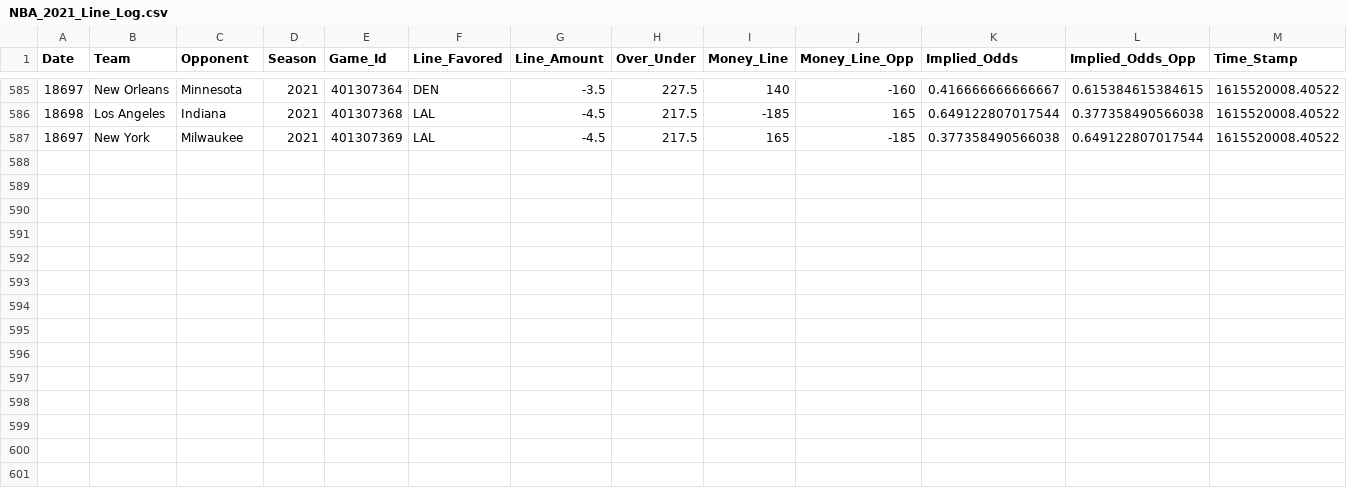
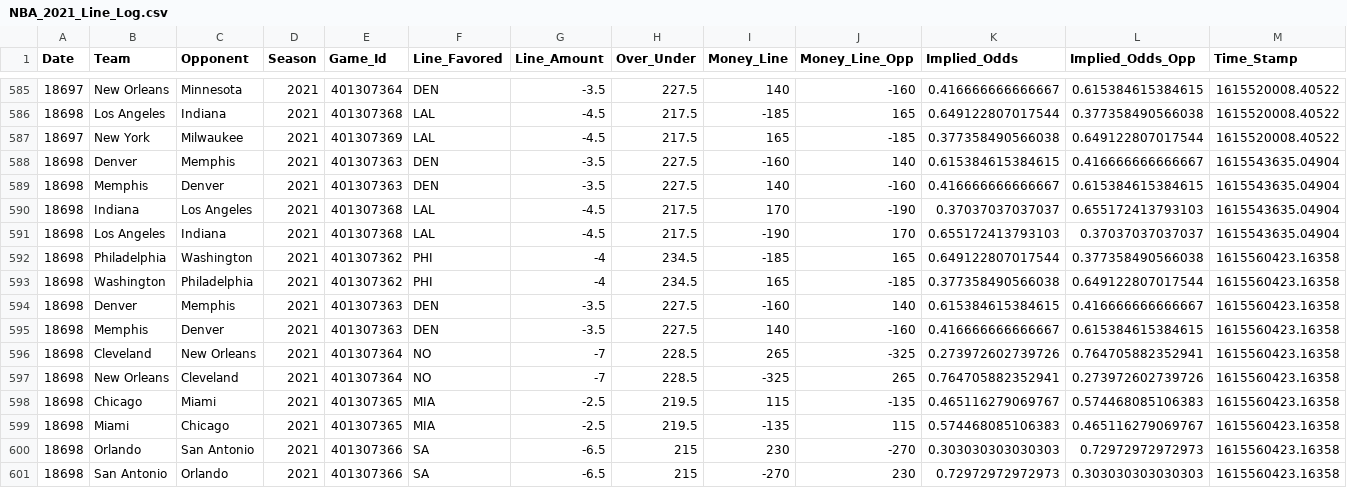
Before and after one commit to MattC137/Open_Data, a CSV file: Data/Sports/NBA/NBA_2021_Line_Log.csv, drawn as a sheet; only a part is shown, gaps mark what is left out; the diff names each change by its address in the sheet, - before the commit and + after, or states it on an @@ line.

```diff
--- a/Data/Sports/NBA/NBA_2021_Line_Log.csv
+++ b/Data/Sports/NBA/NBA_2021_Line_Log.csv
+row 588: 18698 | Denver | Memphis | 2021 | 401307363 | DEN | -3.5 | 227.5 | -160 | 140 | 0.615384615384615 | 0.416666666666667 | 1615543635.04904
+row 589: 18698 | Memphis | Denver | 2021 | 401307363 | DEN | -3.5 | 227.5 | 140 | -160 | 0.416666666666667 | 0.615384615384615 | 1615543635.04904
+row 590: 18698 | Indiana | Los Angeles | 2021 | 401307368 | LAL | -4.5 | 217.5 | 170 | -190 | 0.37037037037037 | 0.655172413793103 | 1615543635.04904
+row 591: 18698 | Los Angeles | Indiana | 2021 | 401307368 | LAL | -4.5 | 217.5 | -190 | 170 | 0.655172413793103 | 0.37037037037037 | 1615543635.04904
+row 592: 18698 | Philadelphia | Washington | 2021 | 401307362 | PHI | -4 | 234.5 | -185 | 165 | 0.649122807017544 | 0.377358490566038 | 1615560423.16358
+row 593: 18698 | Washington | Philadelphia | 2021 | 401307362 | PHI | -4 | 234.5 | 165 | -185 | 0.377358490566038 | 0.649122807017544 | 1615560423.16358
+row 594: 18698 | Denver | Memphis | 2021 | 401307363 | DEN | -3.5 | 227.5 | -160 | 140 | 0.615384615384615 | 0.416666666666667 | 1615560423.16358
+row 595: 18698 | Memphis | Denver | 2021 | 401307363 | DEN | -3.5 | 227.5 | 140 | -160 | 0.416666666666667 | 0.615384615384615 | 1615560423.16358
+row 596: 18698 | Cleveland | New Orleans | 2021 | 401307364 | NO | -7 | 228.5 | 265 | -325 | 0.273972602739726 | 0.764705882352941 | 1615560423.16358
+row 597: 18698 | New Orleans | Cleveland | 2021 | 401307364 | NO | -7 | 228.5 | -325 | 265 | 0.764705882352941 | 0.273972602739726 | 1615560423.16358
+row 598: 18698 | Chicago | Miami | 2021 | 401307365 | MIA | -2.5 | 219.5 | 115 | -135 | 0.465116279069767 | 0.574468085106383 | 1615560423.16358
+row 599: 18698 | Miami | Chicago | 2021 | 401307365 | MIA | -2.5 | 219.5 | -135 | 115 | 0.574468085106383 | 0.465116279069767 | 1615560423.16358
+row 600: 18698 | Orlando | San Antonio | 2021 | 401307366 | SA | -6.5 | 215 | 230 | -270 | 0.303030303030303 | 0.72972972972973 | 1615560423.16358
+row 601: 18698 | San Antonio | Orlando | 2021 | 401307366 | SA | -6.5 | 215 | -270 | 230 | 0.72972972972973 | 0.303030303030303 | 1615560423.16358
```
Also changed, not shown: Data/Sports/NBA/NBA_2021_Games.csv, Data/Sports/NBA/NBA_2021_Players.csv, 2 other files.
